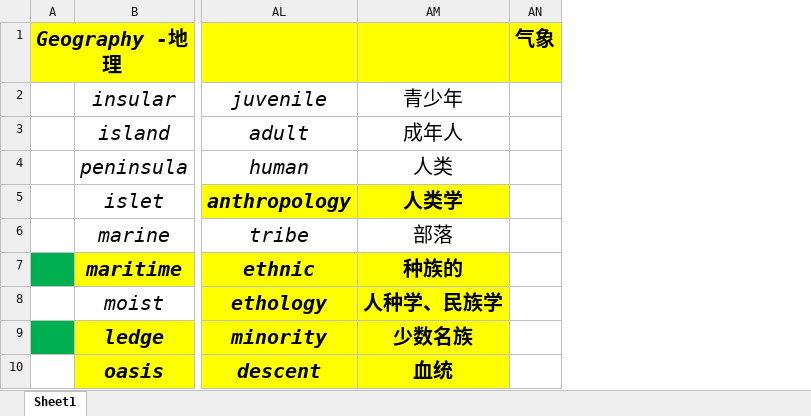
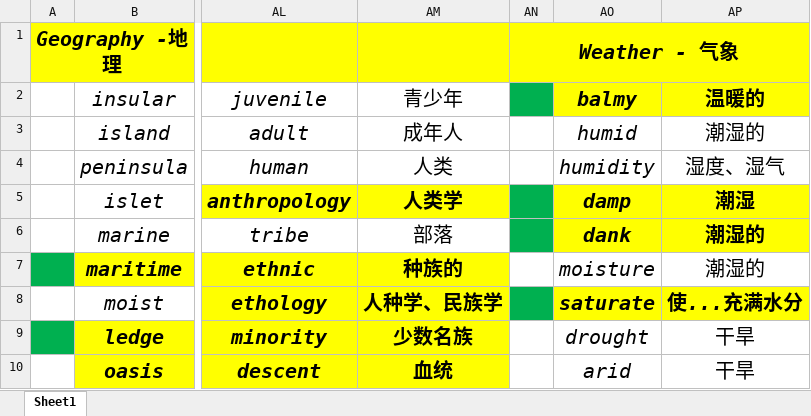
Before and after one commit to k-ning/RECORDING, an Excel workbook: WORDS.xlsx, sheet Sheet1, drawn as a sheet; only a part is shown, gaps mark what is left out; values as stored, in another font and other column widths than the file's, no borders; removed rows and columns are numbered as before the commit, all else as after; the diff names each change by its address in the sheet, - before the commit and + after, or states it on an @@ line.

Commit message:
Update WORDS.xlsx

```diff
--- a/WORDS.xlsx (sheet Sheet1)
+++ b/WORDS.xlsx (sheet Sheet1)
-column AN, row 1: 气象
+column AN, row 1: Weather - 气象
+column AO (balmy), rows 3-10: humid | humidity | damp | dank | moisture | saturate | drought | arid
+column AP (温暖的), rows 3-10: 潮湿的 | 湿度、湿气 | 潮湿 | 潮湿的 | 潮湿的 | 使...充满水分 | 干旱 | 干旱
```
